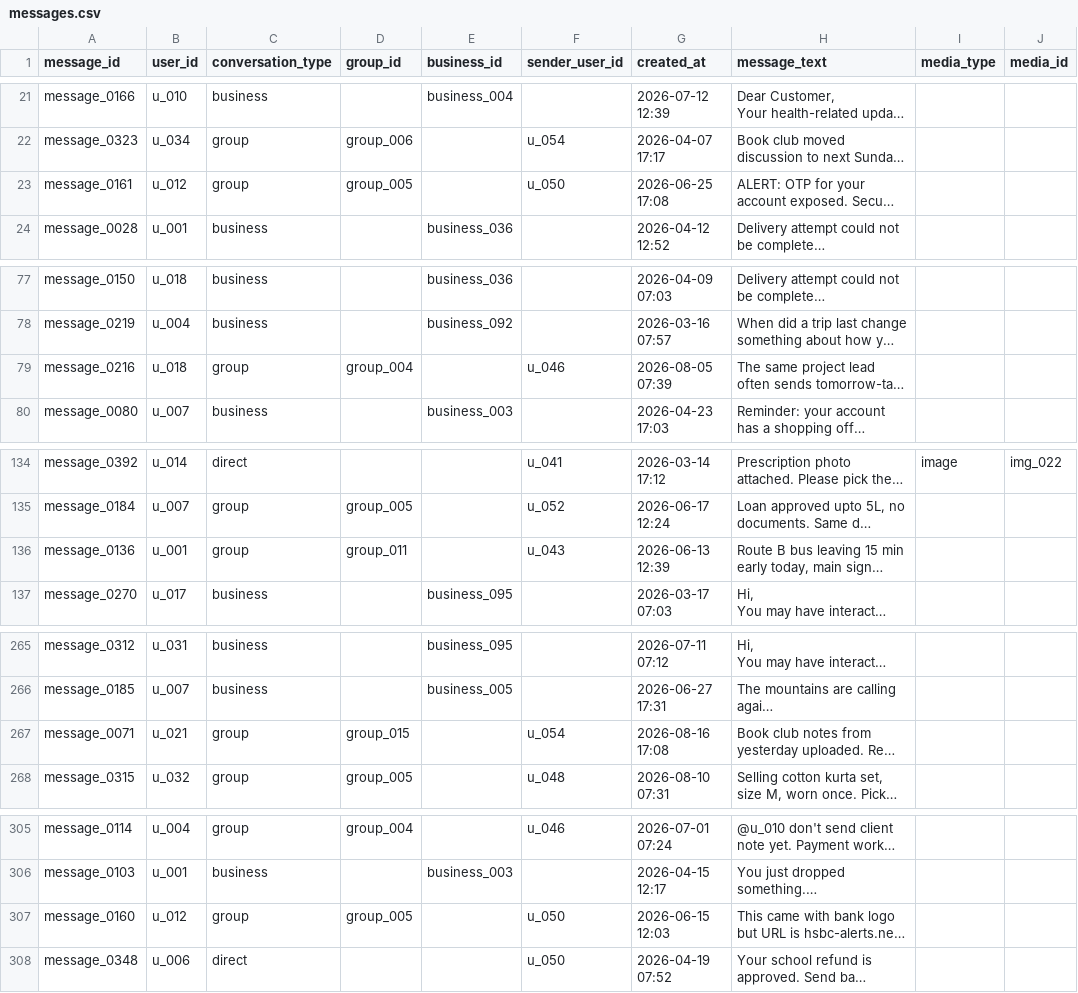
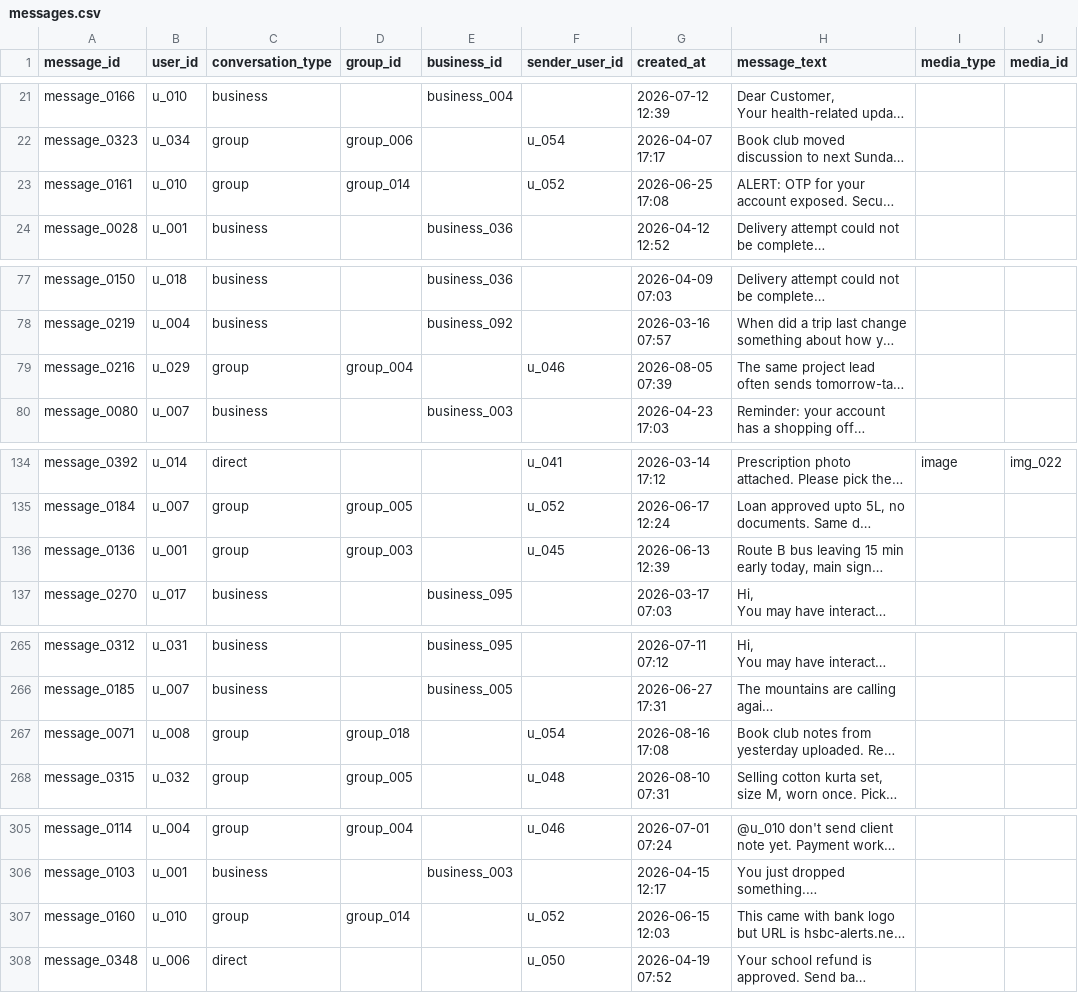
Before and after one commit to 1-arunkumar-it/Message_Sorter_AI_Agent, a CSV file: dataset/messages.csv, drawn as a sheet; only a part is shown, gaps mark what is left out; long unchanged cells end in …; the diff covers the shown part only; the diff names each change by its address in the sheet, - before the commit and + after, or states it on an @@ line.

```diff
--- a/dataset/messages.csv
+++ b/dataset/messages.csv
-B23 (user_id): u_012
+B23 (user_id): u_010
-D23 (group_id): group_005
+D23 (group_id): group_014
-F23 (sender_user_id): u_050
+F23 (sender_user_id): u_052
-B79 (user_id): u_018
+B79 (user_id): u_029
-D136 (group_id): group_011
+D136 (group_id): group_003
-F136 (sender_user_id): u_043
+F136 (sender_user_id): u_045
-B267 (user_id): u_021
+B267 (user_id): u_008
-D267 (group_id): group_015
+D267 (group_id): group_018
-B307 (user_id): u_012
+B307 (user_id): u_010
-D307 (group_id): group_005
+D307 (group_id): group_014
-F307 (sender_user_id): u_050
+F307 (sender_user_id): u_052
```
Also changed, not shown: 3 edited cells elsewhere in this file, dataset/message_events.csv, dataset/sample_messages.csv, 1 other file.
